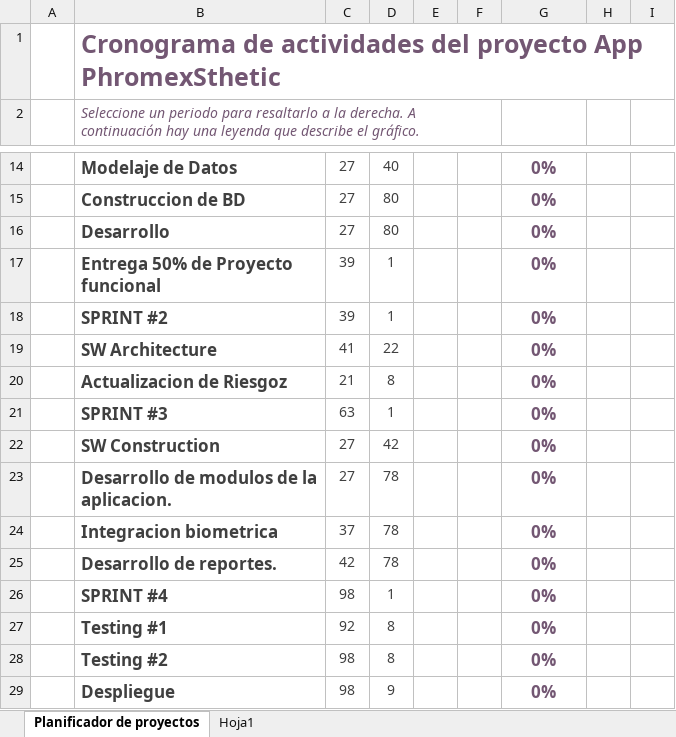
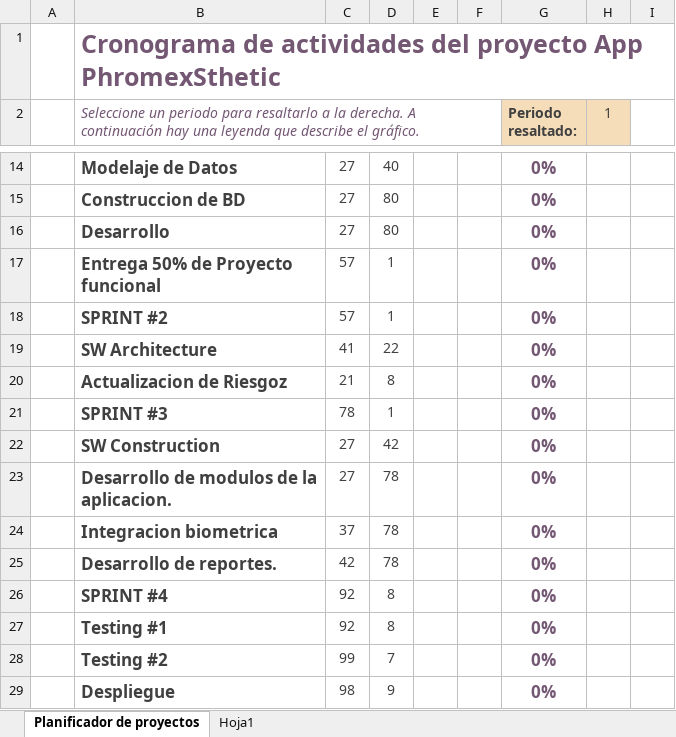
Before and after one commit to orlandoeo/App-PhromexEsthetics, an Excel workbook: FASE_I/Cronograma de Actividades.xlsx, sheet Planificador de proyectos, drawn as a sheet; only a part is shown, gaps mark what is left out; values as stored, in another font and other column widths than the file's, no borders; conditional formats not drawn; the diff names each change by its address in the sheet, - before the commit and + after, or states it on an @@ line.

Commit message:
Cronograma de Actividades
Descripción del cronograma de actividades

```diff
--- a/FASE_I/Cronograma de Actividades.xlsx (sheet Planificador de proyectos)
+++ b/FASE_I/Cronograma de Actividades.xlsx (sheet Planificador de proyectos)
@@ G2:H2 fill: none → #F6DDB9, text colour: #FFFFFF → #404040 @@
-C17:C18: 39
+C17:C18: 57
-C21: 63
+C21: 78
-C26: 98
+C26: 92
-D26: 1
+D26: 8
-C28: 98
+C28: 99
-D28: 8
+D28: 7
```
